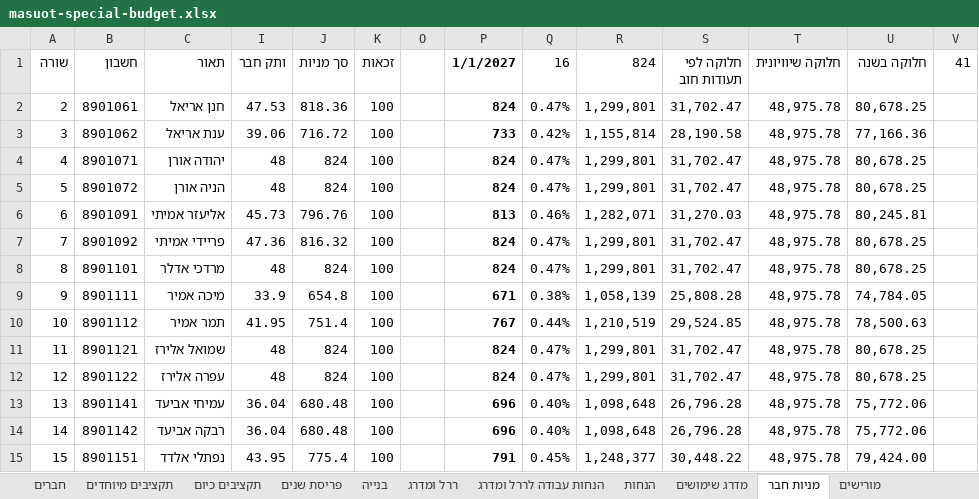
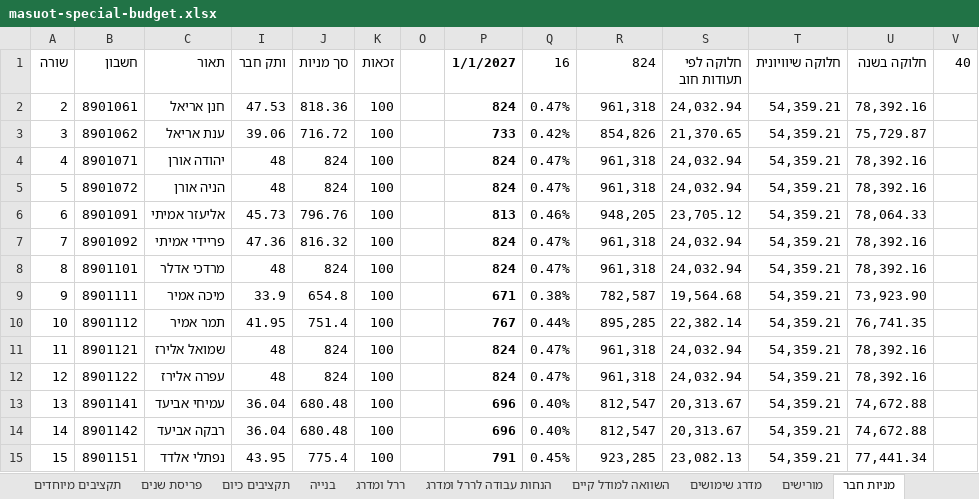
Before and after one commit to hagaicohen/masuot, an Excel workbook: masuot-special-budget.xlsx, sheet מניות חבר, drawn as a sheet; only a part is shown; values as stored, in another font and other column widths than the file's, no borders; the diff covers the shown part only; the diff names each change by its address in the sheet, - before the commit and + after, or states it on an @@ line.

```diff
--- a/masuot-special-budget.xlsx (sheet מניות חבר)
+++ b/masuot-special-budget.xlsx (sheet מניות חבר)
@@ sheet tab hidden: הנחות @@
+sheet tab: השוואה למודל קיים
@@ sheet tab order changed: תקציבים מיוחדים | פריסת שנים | תקציבים כיום | בנייה | ררל ומדרג | הנחות עבודה לררל ומדרג | השוואה למודל קיים | מדרג שימושים | מורישים | מניות חבר @@
-V1: 41
+V1: 40
-R2 (824): 1,299,801
+R2 (824): 961,318
-S2 (חלוקה לפי תעודות חוב): 31,702.47
+S2 (חלוקה לפי תעודות חוב): 24,032.94
-T2:T15 (חלוקה שיוויונית): 48,975.78
+T2:T15 (חלוקה שיוויונית): 54,359.21
-U2 (חלוקה בשנה): 80,678.25
+U2 (חלוקה בשנה): 78,392.16
-R3 (824): 1,155,814
+R3 (824): 854,826
-S3 (חלוקה לפי תעודות חוב): 28,190.58
+S3 (חלוקה לפי תעודות חוב): 21,370.65
-U3 (חלוקה בשנה): 77,166.36
+U3 (חלוקה בשנה): 75,729.87
-R4:R5 (824): 1,299,801
+R4:R5 (824): 961,318
-S4:S5 (חלוקה לפי תעודות חוב): 31,702.47
+S4:S5 (חלוקה לפי תעודות חוב): 24,032.94
-U4:U5 (חלוקה בשנה): 80,678.25
+U4:U5 (חלוקה בשנה): 78,392.16
-R6 (824): 1,282,071
+R6 (824): 948,205
-S6 (חלוקה לפי תעודות חוב): 31,270.03
+S6 (חלוקה לפי תעודות חוב): 23,705.12
-U6 (חלוקה בשנה): 80,245.81
+U6 (חלוקה בשנה): 78,064.33
-R7:R8 (824): 1,299,801
+R7:R8 (824): 961,318
-S7:S8 (חלוקה לפי תעודות חוב): 31,702.47
+S7:S8 (חלוקה לפי תעודות חוב): 24,032.94
-U7:U8 (חלוקה בשנה): 80,678.25
+U7:U8 (חלוקה בשנה): 78,392.16
-R9 (824): 1,058,139
+R9 (824): 782,587
-S9 (חלוקה לפי תעודות חוב): 25,808.28
+S9 (חלוקה לפי תעודות חוב): 19,564.68
-U9 (חלוקה בשנה): 74,784.05
+U9 (חלוקה בשנה): 73,923.90
-R10 (824): 1,210,519
+R10 (824): 895,285
-S10 (חלוקה לפי תעודות חוב): 29,524.85
+S10 (חלוקה לפי תעודות חוב): 22,382.14
-U10 (חלוקה בשנה): 78,500.63
+U10 (חלוקה בשנה): 76,741.35
-R11:R12 (824): 1,299,801
+R11:R12 (824): 961,318
-S11:S12 (חלוקה לפי תעודות חוב): 31,702.47
+S11:S12 (חלוקה לפי תעודות חוב): 24,032.94
-U11:U12 (חלוקה בשנה): 80,678.25
+U11:U12 (חלוקה בשנה): 78,392.16
-R13:R14 (824): 1,098,648
+R13:R14 (824): 812,547
-S13:S14 (חלוקה לפי תעודות חוב): 26,796.28
+S13:S14 (חלוקה לפי תעודות חוב): 20,313.67
-U13:U14 (חלוקה בשנה): 75,772.06
+U13:U14 (חלוקה בשנה): 74,672.88
-R15 (824): 1,248,377
+R15 (824): 923,285
-S15 (חלוקה לפי תעודות חוב): 30,448.22
+S15 (חלוקה לפי תעודות חוב): 23,082.13
-U15 (חלוקה בשנה): 79,424.00
+U15 (חלוקה בשנה): 77,441.34
```
Also changed, not shown: 8 added rows and 1088 edited cells elsewhere in this sheet, sheet חברים, sheet ררל ומדרג, sheet הנחות עבודה לררל ומדרג, sheet פריסת שנים, sheet בנייה, sheet מדרג שימושים, 2 more sheets, other sheet tabs, formulas that keep their value, hidden cells, 12 other files.
